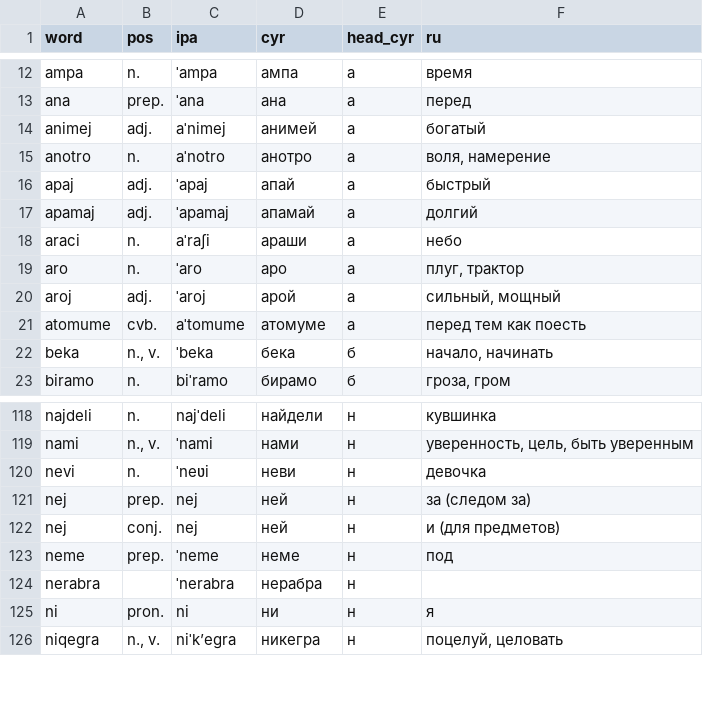
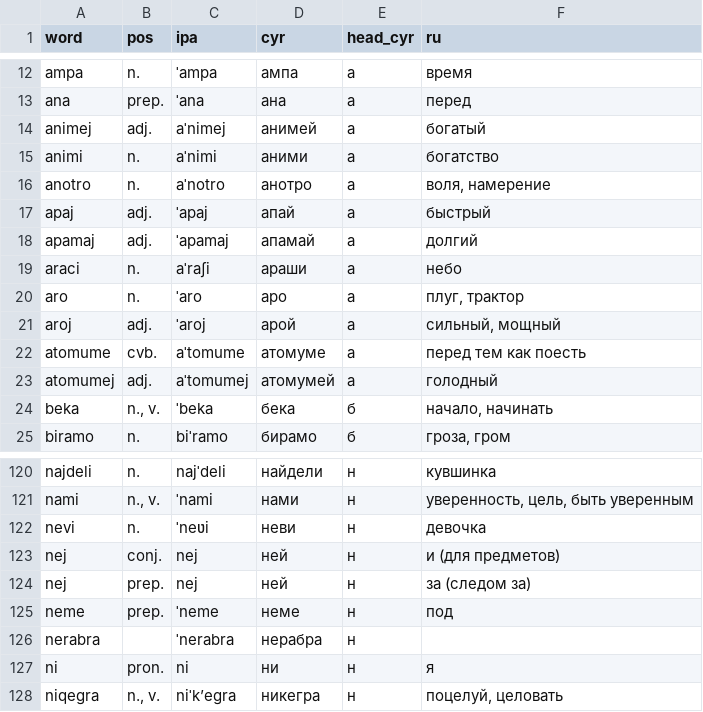
Before and after one commit to danipolani/site, a CSV file: dani/csv/lt/vocabulary.ru.csv, drawn as a sheet; only a part is shown, gaps mark what is left out.

```diff
--- a/dani/csv/lt/vocabulary.ru.csv
+++ b/dani/csv/lt/vocabulary.ru.csv
@@ -14,2 +14,3 @@ ana,prep.,ˈana,ана,а,перед
 animej,adj.,aˈnimej,анимей,а,богатый
+animi,n.,aˈnimi,аними,а,богатство
 anotro,n.,aˈnotro,анотро,а,"воля, намерение"
@@ -21,2 +22,3 @@ aroj,adj.,ˈaroj,арой,а,"сильный, мощный"
 atomume,cvb.,aˈtomume,атомуме,а,перед тем как поесть
+atomumej,adj.,aˈtomumej,атомумей,а,голодный
 beka,"n., v.",ˈbeka,бека,б,"начало, начинать"
@@ -120,4 +122,4 @@ nami,"n., v.",ˈnami,нами,н,"уверенность, цель, быть у
 nevi,n.,ˈneʋi,неви,н,девочка
+nej,conj.,nej,ней,н,и (для предметов)
 nej,prep.,nej,ней,н,за (следом за)
-nej,conj.,nej,ней,н,и (для предметов)
 neme,prep.,ˈneme,неме,н,под
```
Also changed, not shown: dani/csv/lt/vocabulary-source.csv, dani/csv/lt/vocabulary.en.csv, 1 other file.
